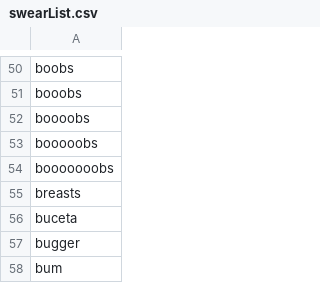
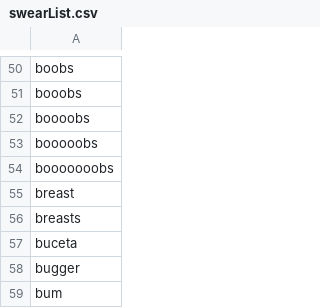
Before and after one commit to KonghaYao/ai-tag, a CSV file: scripts/swearList.csv, drawn as a sheet; only a part is shown, gaps mark what is left out; the diff names each change by its address in the sheet, - before the commit and + after, or states it on an @@ line.

```diff
--- a/scripts/swearList.csv
+++ b/scripts/swearList.csv
+row 55: breast
```
Also changed, not shown: 5 other files.
